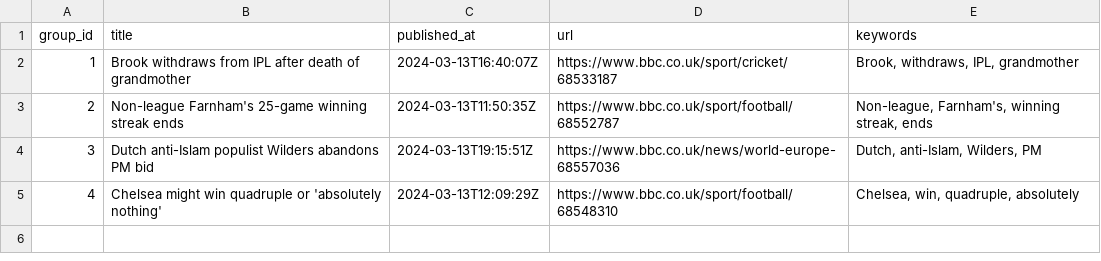
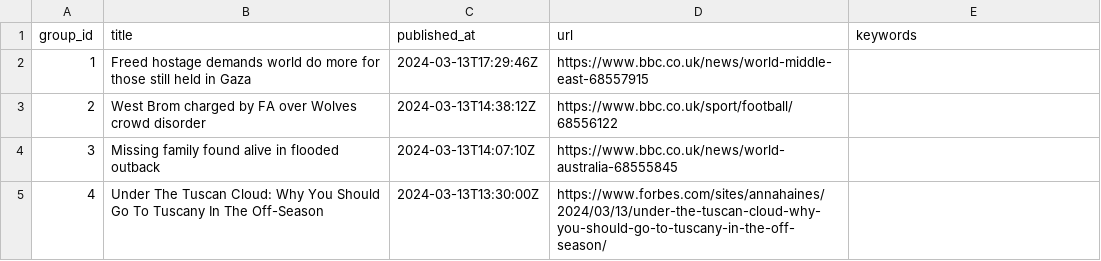
Before and after one commit to ritikaasri/newsgame, a CSV file: web/data/main.csv, drawn as a sheet.

Commit message:
Update news main.csv

```diff
--- a/web/data/main.csv
+++ b/web/data/main.csv
@@ -1,5 +1,5 @@
 group_id,title,published_at,url,keywords
-1,Brook withdraws from IPL after death of grandmother,2024-03-13T16:40:07Z,https://www.bbc.co.uk/sport/cricket/68533187,"Brook, withdraws, IPL, grandmother"
-2,Non-league Farnham's 25-game winning streak ends,2024-03-13T11:50:35Z,https://www.bbc.co.uk/sport/football/68552787,"Non-league, Farnham's, winning streak, ends"
-3,Dutch anti-Islam populist Wilders abandons PM bid,2024-03-13T19:15:51Z,https://www.bbc.co.uk/news/world-europe-68557036,"Dutch, anti-Islam, Wilders, PM"
-4,Chelsea might win quadruple or 'absolutely nothing',2024-03-13T12:09:29Z,https://www.bbc.co.uk/sport/football/68548310,"Chelsea, win, quadruple, absolutely"
+1,Freed hostage demands world do more for those still held in Gaza,2024-03-13T17:29:46Z,https://www.bbc.co.uk/news/world-middle-east-68557915,
+2,West Brom charged by FA over Wolves crowd disorder,2024-03-13T14:38:12Z,https://www.bbc.co.uk/sport/football/68556122,
+3,Missing family found alive in flooded outback,2024-03-13T14:07:10Z,https://www.bbc.co.uk/news/world-australia-68555845,
+4,Under The Tuscan Cloud: Why You Should Go To Tuscany In The Off-Season,2024-03-13T13:30:00Z,https://www.forbes.com/sites/annahaines/2024/03/13/under-the-tuscan-cloud-why-you-should-go-to-tuscany-in-the-off-season/,
```
